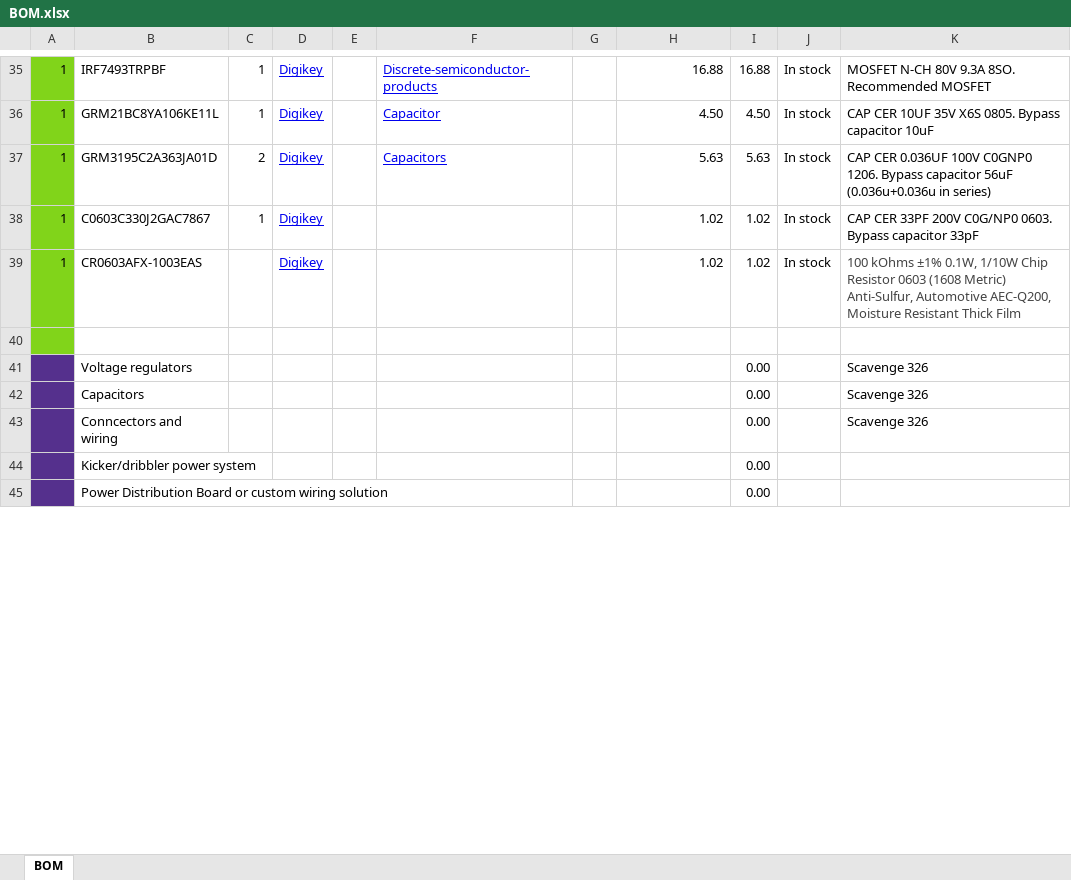
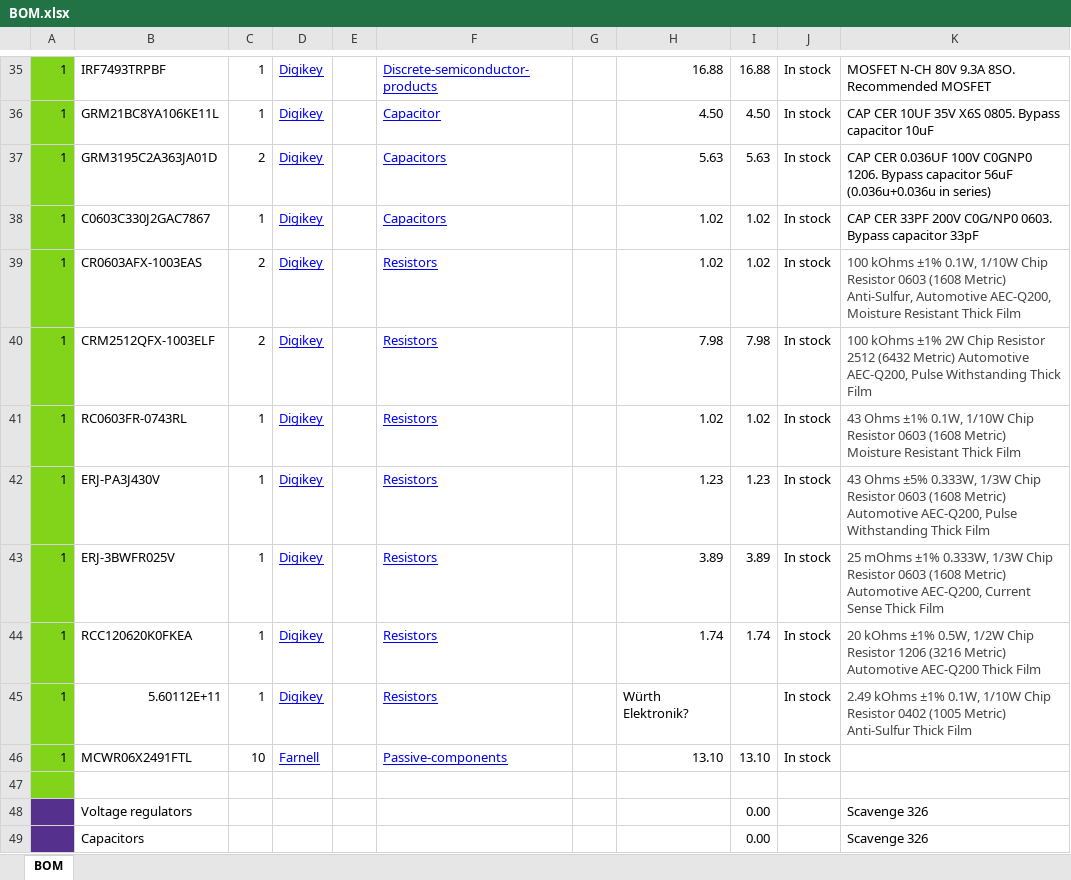
Before and after one commit to DVA490-474-Project-Course/SSL-Hardware-Development, an Excel workbook: BOM/BOM.xlsx, sheet BOM, drawn as a sheet; only a part is shown, gaps mark what is left out; the shorter side is filled out with more unchanged rows; values as stored, in another font and other column widths than the file's, no borders; the diff names each change by its address in the sheet, - before the commit and + after, or states it on an @@ line.

Commit message:
Added passive components in the BOM for the kicker

```diff
--- a/BOM/BOM.xlsx (sheet BOM)
+++ b/BOM/BOM.xlsx (sheet BOM)
-F38: (empty)
+F38: Capacitors
-C39: (empty)
+C39: 2
-F39: (empty)
+F39: Resistors
+row 40: 1 | CRM2512QFX-1003ELF | 2 | Digikey |  | Resistors |  | 7.98 | 7.98 | In stock | 100 kOhms ±1% 2W Chip Resistor 2512 (6432 Metric) Automotive AEC-Q200, Pulse Withstanding Thick Film
+row 41: 1 | RC0603FR-0743RL | 1 | Digikey |  | Resistors |  | 1.02 | 1.02 | In stock | 43 Ohms ±1% 0.1W, 1/10W Chip Resistor 0603 (1608 Metric) Moisture Resistant Thick Film
+row 42: 1 | ERJ-PA3J430V | 1 | Digikey |  | Resistors |  | 1.23 | 1.23 | In stock | 43 Ohms ±5% 0.333W, 1/3W Chip Resistor 0603 (1608 Metric) Automotive AEC-Q200, Pulse Withstanding Thick Film
+row 43: 1 | ERJ-3BWFR025V | 1 | Digikey |  | Resistors |  | 3.89 | 3.89 | In stock | 25 mOhms ±1% 0.333W, 1/3W Chip Resistor 0603 (1608 Metric) Automotive AEC-Q200, Current Sense Thick Film
+row 44: 1 | RCC120620K0FKEA | 1 | Digikey |  | Resistors |  | 1.74 | 1.74 | In stock | 20 kOhms ±1% 0.5W, 1/2W Chip Resistor 1206 (3216 Metric) Automotive AEC-Q200 Thick Film
+row 45: 1 | 5.60112E+11 | 1 | Digikey |  | Resistors |  | Würth Elektronik? |  | In stock | 2.49 kOhms ±1% 0.1W, 1/10W Chip Resistor 0402 (1005 Metric) Anti-Sulfur Thick Film
+row 46: 1 | MCWR06X2491FTL | 10 | Farnell |  | Passive-components |  | 13.10 | 13.10 | In stock
```
